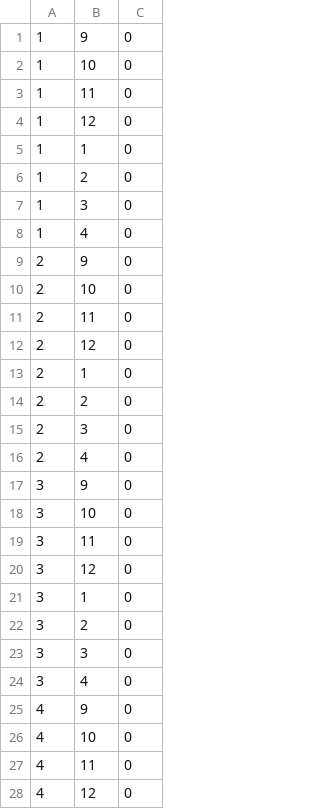
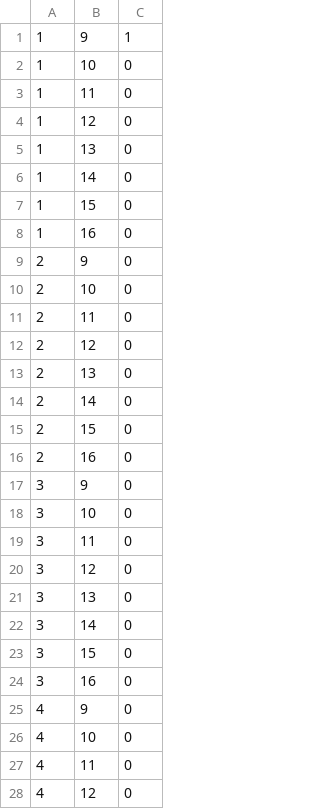
Before and after one commit to Nyromath/Capital-Bloodbank, a CSV file: 103App_Riomh+Liam/bookings.csv, drawn as a sheet; only a part is shown; the diff covers the shown part only.

Commit message:
finished booking screen for donors

```diff
--- a/103App_Riomh+Liam/bookings.csv
+++ b/103App_Riomh+Liam/bookings.csv
@@ -1,2 +1,2 @@
-1,9,0
+1,9,1
 1,10,0
@@ -4,6 +4,6 @@
 1,12,0
-1,1,0
-1,2,0
-1,3,0
-1,4,0
+1,13,0
+1,14,0
+1,15,0
+1,16,0
 2,9,0
@@ -12,6 +12,6 @@
 2,12,0
-2,1,0
-2,2,0
-2,3,0
-2,4,0
+2,13,0
+2,14,0
+2,15,0
+2,16,0
 3,9,0
@@ -20,6 +20,6 @@
 3,12,0
-3,1,0
-3,2,0
-3,3,0
-3,4,0
+3,13,0
+3,14,0
+3,15,0
+3,16,0
 4,9,0
```
Also changed, not shown: 112 edited cells elsewhere in this file, 15 other files.
